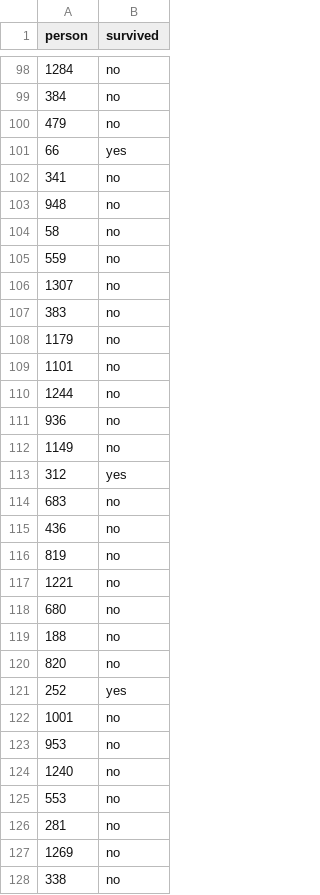
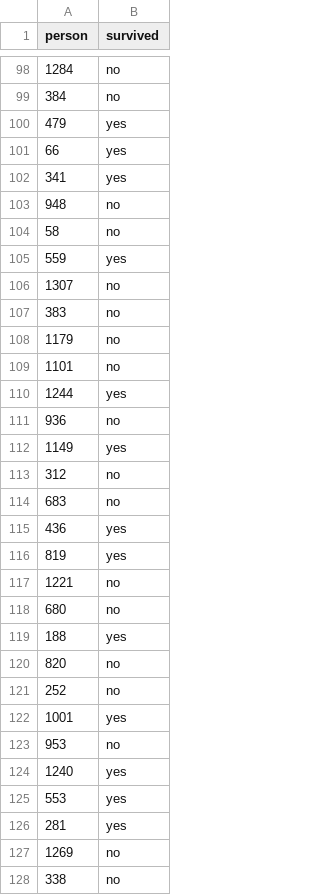
Before and after one commit to hjort/ai-labs, a CSV file: kaggle/serpro-titanic/submissions/titanic-submission-p-06jul-mlp.csv, drawn as a sheet; only a part is shown, gaps mark what is left out; the diff covers the shown part only.

Commit message:
Serpro Titanic

```diff
--- a/kaggle/serpro-titanic/submissions/titanic-submission-p-06jul-mlp.csv
+++ b/kaggle/serpro-titanic/submissions/titanic-submission-p-06jul-mlp.csv
@@ -99,8 +99,8 @@ person,survived
 384,no
-479,no
+479,yes
 66,yes
-341,no
+341,yes
 948,no
 58,no
-559,no
+559,yes
 1307,no
@@ -109,19 +109,19 @@ person,survived
 1101,no
-1244,no
+1244,yes
 936,no
-1149,no
-312,yes
+1149,yes
+312,no
 683,no
-436,no
-819,no
+436,yes
+819,yes
 1221,no
 680,no
-188,no
+188,yes
 820,no
-252,yes
-1001,no
+252,no
+1001,yes
 953,no
-1240,no
-553,no
-281,no
+1240,yes
+553,yes
+281,yes
 1269,no
```
Also changed, not shown: 97 edited cells elsewhere in this file, kaggle/serpro-titanic/submissions/titanic-submission-p-06jul-gb.csv, kaggle/serpro-titanic/submissions/titanic-submission-p-06jul-knn.csv, 31 other files.
